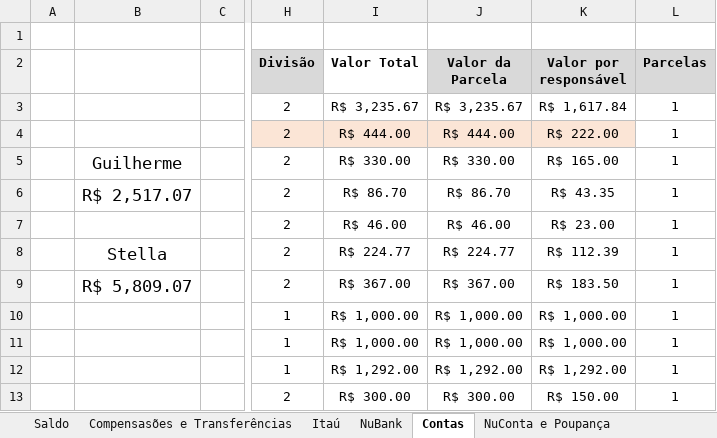
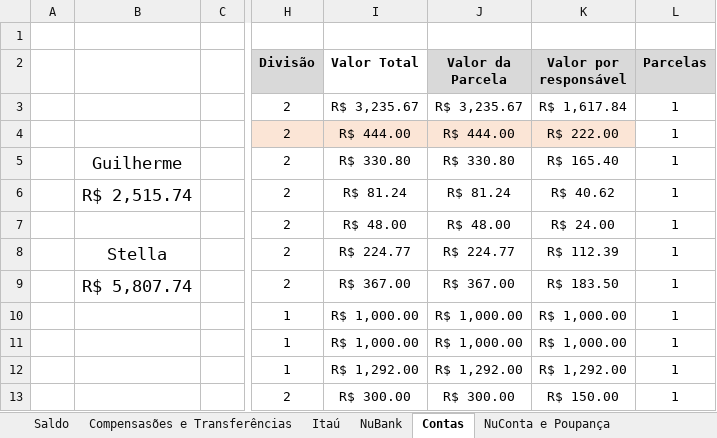
Before and after one commit to Teles-Gui/Financas, an Excel workbook: financas.xlsx, sheet Contas, drawn as a sheet; only a part is shown, gaps mark what is left out; values as stored, in another font and other column widths than the file's, no borders; the diff names each change by its address in the sheet, - before the commit and + after, or states it on an @@ line.

```diff
--- a/financas.xlsx (sheet Contas)
+++ b/financas.xlsx (sheet Contas)
-I5 (Valor Total): R$ 330.00
+I5 (Valor Total): R$ 330.80
-J5 (Valor da Parcela): R$ 330.00
+J5 (Valor da Parcela): R$ 330.80
-K5 (Valor por responsável): R$ 165.00
+K5 (Valor por responsável): R$ 165.40
-B6: R$ 2,517.07
+B6: R$ 2,515.74
-I6 (Valor Total): R$ 86.70
+I6 (Valor Total): R$ 81.24
-J6 (Valor da Parcela): R$ 86.70
+J6 (Valor da Parcela): R$ 81.24
-K6 (Valor por responsável): R$ 43.35
+K6 (Valor por responsável): R$ 40.62
-I7 (Valor Total): R$ 46.00
+I7 (Valor Total): R$ 48.00
-J7 (Valor da Parcela): R$ 46.00
+J7 (Valor da Parcela): R$ 48.00
-K7 (Valor por responsável): R$ 23.00
+K7 (Valor por responsável): R$ 24.00
-B9: R$ 5,809.07
+B9: R$ 5,807.74
```
Also changed, not shown: sheet NuBank, sheet NuConta e Poupança, sheet Saldo, sheet Checklist de pagamento, sheet Compensasões e Transferências, formulas that keep their value.
